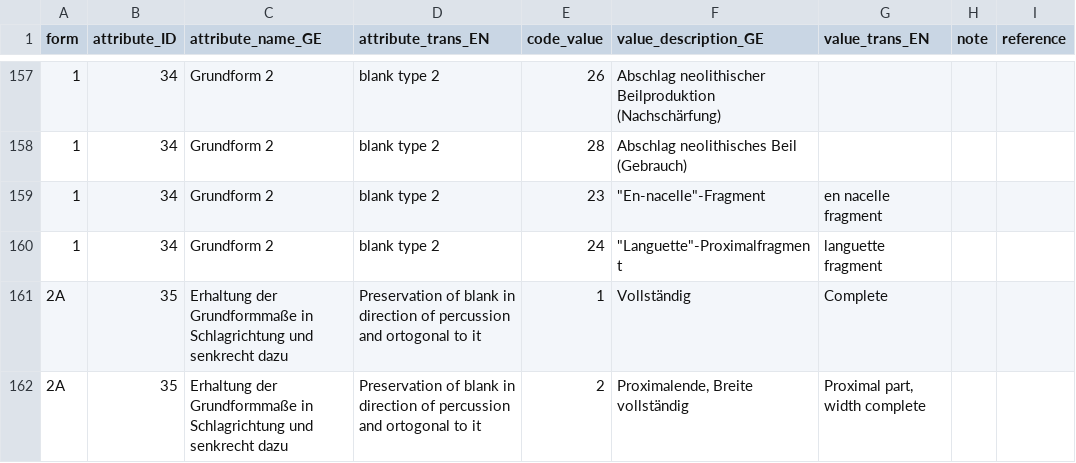
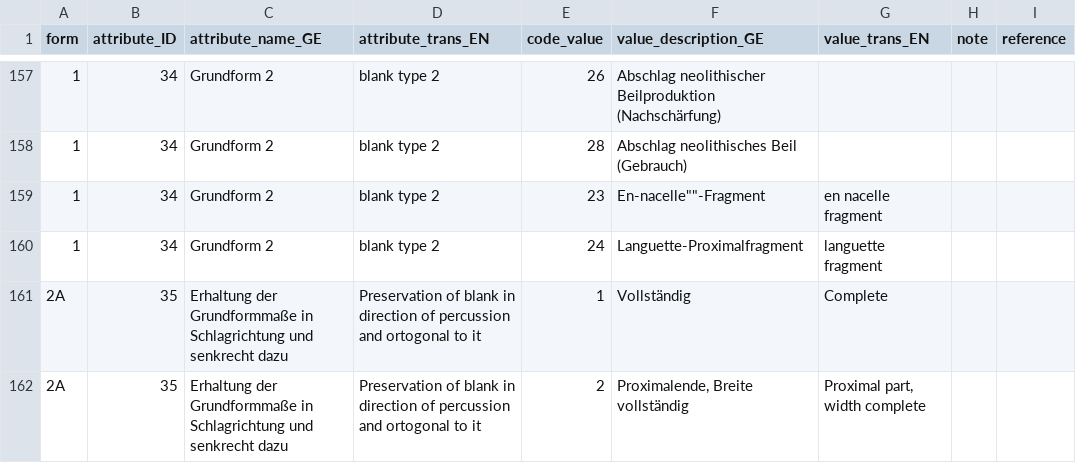
Before and after one commit to tupuni/lexicon, a CSV file: SDS_recording/SDS_german_english_LB.csv, drawn as a sheet; only a part is shown, gaps mark what is left out; the diff names each change by its address in the sheet, - before the commit and + after, or states it on an @@ line.

Commit message:
Update SDS_german_english_LB.csv

```diff
--- a/SDS_recording/SDS_german_english_LB.csv
+++ b/SDS_recording/SDS_german_english_LB.csv
-F159 (value_description_GE): "En-nacelle"-Fragment
+F159 (value_description_GE): En-nacelle""-Fragment
-F160 (value_description_GE): "Languette"-Proximalfragment
+F160 (value_description_GE): Languette-Proximalfragment
```
